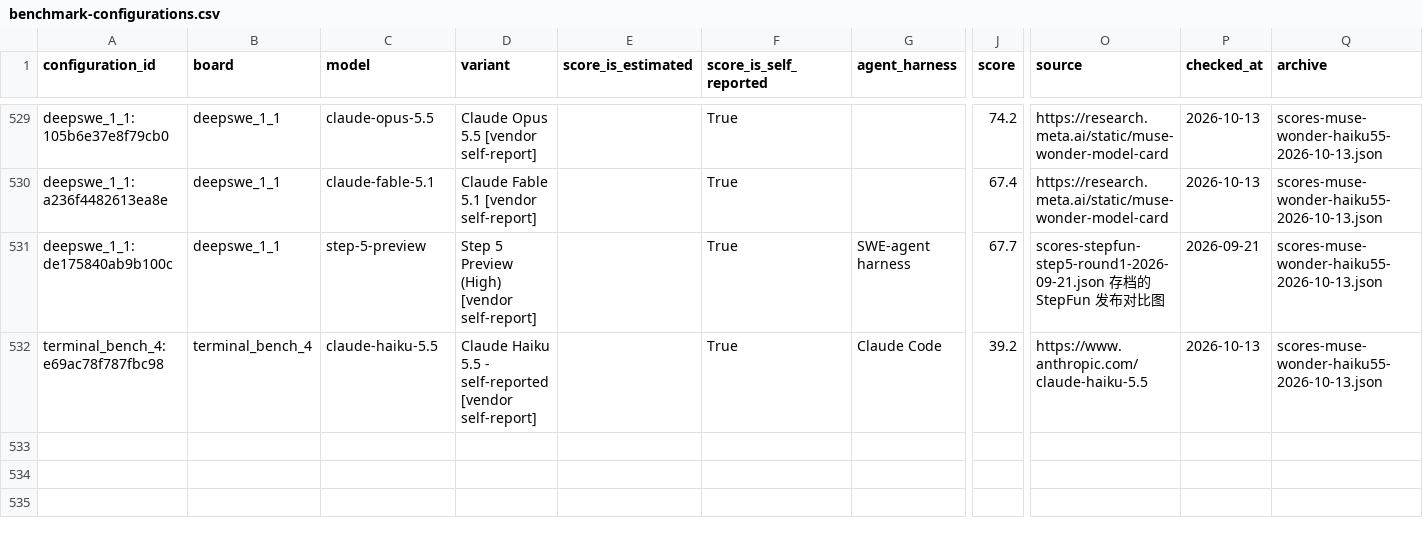
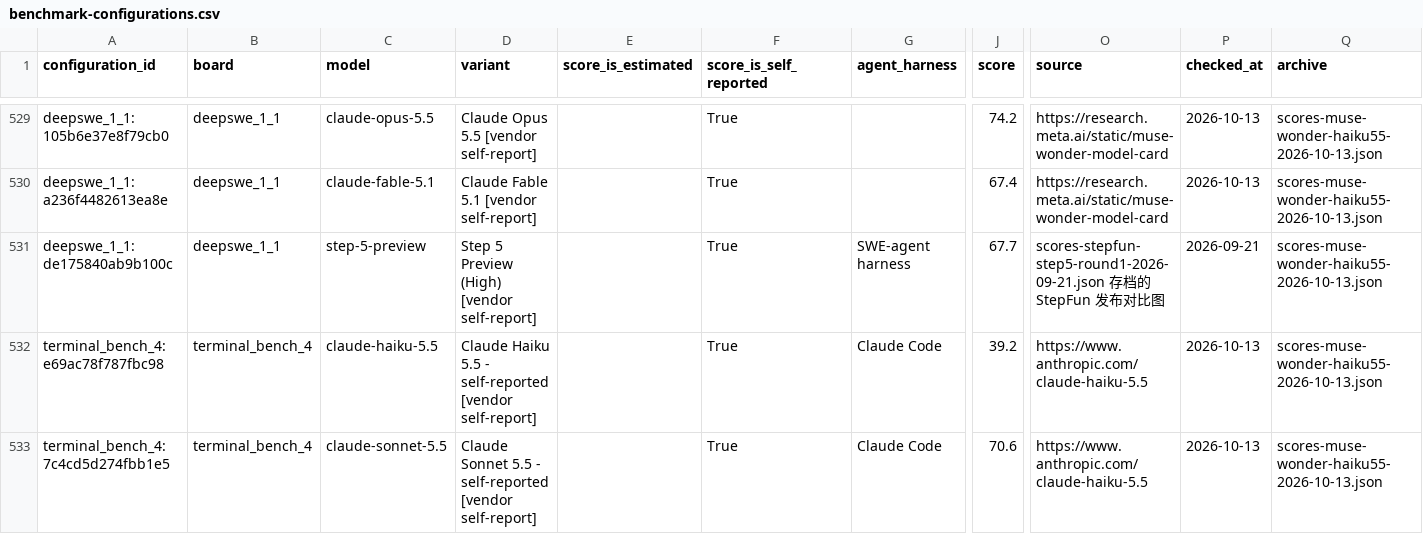
Before and after one commit to Fei2411/real-api-pricing, a CSV file: derived/benchmark-configurations.csv, drawn as a sheet; only a part is shown, gaps mark what is left out; rows hold the shown columns only; the diff names each change by its address in the sheet, - before the commit and + after, or states it on an @@ line.

```diff
--- a/derived/benchmark-configurations.csv
+++ b/derived/benchmark-configurations.csv
+row 533: terminal_bench_4:7c4cd5d274fbb1e5 | terminal_bench_4 | claude-sonnet-5.5 | Claude Sonnet 5.5 - self-reported [vendor self-report] |  | True | Claude Code | 70.6 | https://www.anthropic.com/claude-haiku-5.5 | 2026-10-13 | scores-muse-wonder-haiku55-2026-10-13.json
```
Also changed, not shown: derived/points.csv, 27 other files.
